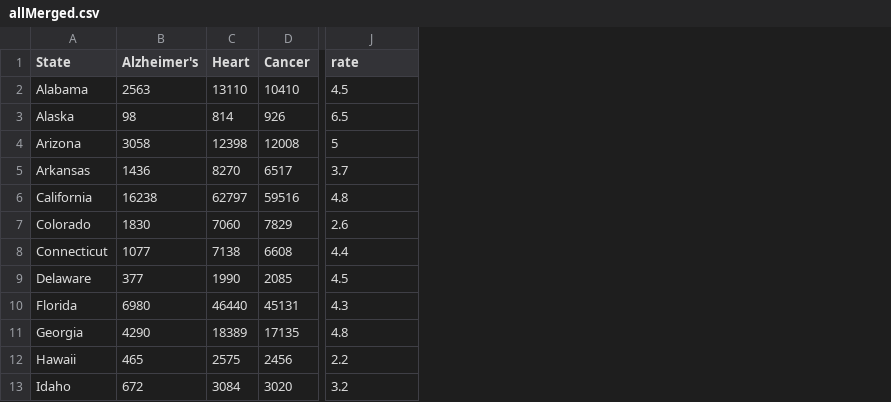
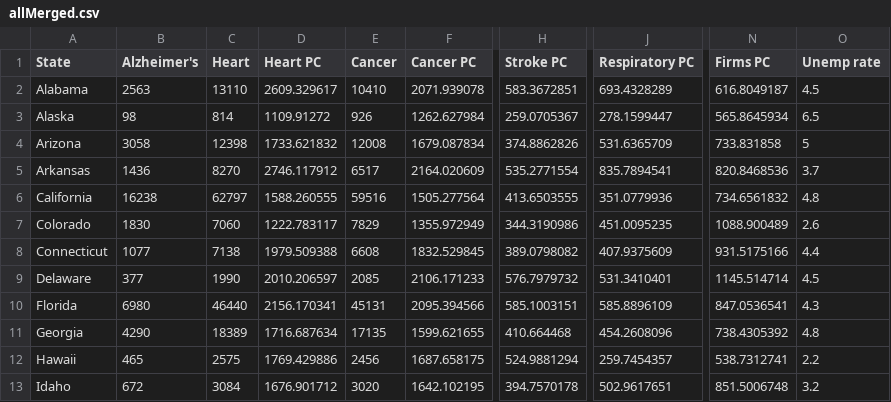
Before and after one commit to Shanmukha-Y/Visual-Analysis-of-Public-Health-in-the-USA, a CSV file: static/data/allMerged.csv, drawn as a sheet; only a part is shown, gaps mark what is left out; addresses are those after the commit; the diff names each change by its address in the sheet, - before the commit and + after, or states it on an @@ line.

```diff
--- a/static/data/allMerged.csv
+++ b/static/data/allMerged.csv
+column D (Heart PC), rows 2-13: 2609.329617 | 1109.91272 | 1733.621832 | 2746.117912 | 1588.260555 | 1222.783117 | 1979.509388 | 2010.206597 | 2156.170341 | 1716.687634 | 1769.429886 | 1676.901712
+column F (Cancer PC), rows 2-13: 2071.939078 | 1262.627984 | 1679.087834 | 2164.020609 | 1505.277564 | 1355.972949 | 1832.529845 | 2106.171233 | 2095.394566 | 1599.621655 | 1687.658175 | 1642.102195
+column H (Stroke PC), rows 2-13: 583.3672851 | 259.0705367 | 374.8862826 | 535.2771554 | 413.6503555 | 344.3190986 | 389.0798082 | 576.7979732 | 585.1003151 | 410.664468 | 524.9881294 | 394.7570178
+column J (Respiratory PC), rows 2-13: 693.4328289 | 278.1599447 | 531.6365709 | 835.7894541 | 351.0779936 | 451.0095235 | 407.9375609 | 531.3410401 | 585.8896109 | 454.2608096 | 259.7454357 | 502.9617651
+column N (Firms PC), rows 2-13: 616.8049187 | 565.8645934 | 733.831858 | 820.8468536 | 734.6561832 | 1088.900489 | 931.5175166 | 1145.514714 | 847.0536541 | 738.4305392 | 538.7312741 | 851.5006748
-O1: rate
+O1: Unemp rate
```
Also changed, not shown: 6 other files.
